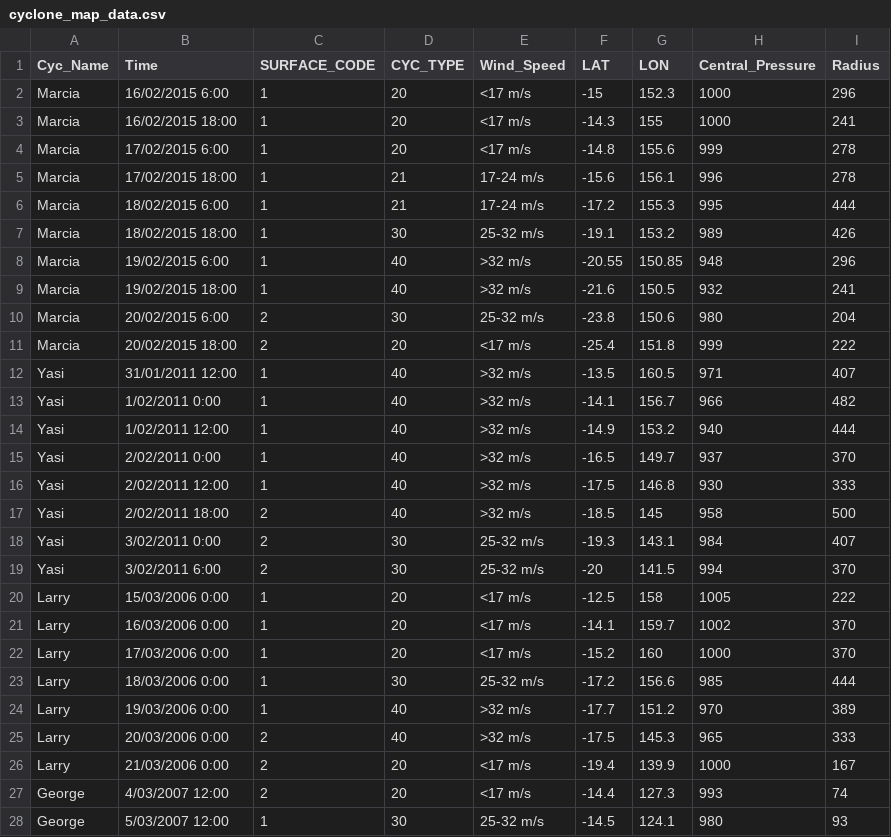
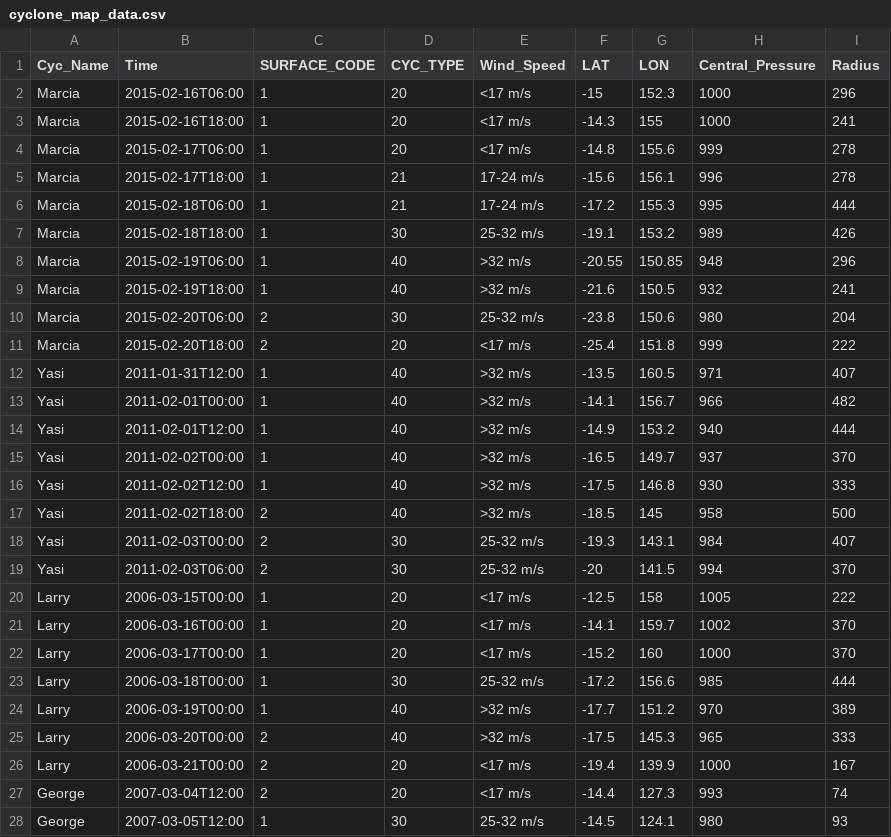
Before and after one commit to MKY43/3179, a CSV file: W10 Hw/map_data/cyclone_map_data.csv, drawn as a sheet; only a part is shown; the diff covers the shown part only.

Commit message:
Update cyclone_map_data.csv

```diff
--- a/W10 Hw/map_data/cyclone_map_data.csv
+++ b/W10 Hw/map_data/cyclone_map_data.csv
@@ -1,28 +1,28 @@
 Cyc_Name,Time,SURFACE_CODE,CYC_TYPE,Wind_Speed,LAT,LON,Central_Pressure,Radius
-Marcia,16/02/2015 6:00,1,20,<17 m/s,-15,152.3,1000,296
-Marcia,16/02/2015 18:00,1,20,<17 m/s,-14.3,155,1000,241
-Marcia,17/02/2015 6:00,1,20,<17 m/s,-14.8,155.6,999,278
-Marcia,17/02/2015 18:00,1,21,17-24 m/s,-15.6,156.1,996,278
-Marcia,18/02/2015 6:00,1,21,17-24 m/s,-17.2,155.3,995,444
-Marcia,18/02/2015 18:00,1,30,25-32 m/s,-19.1,153.2,989,426
-Marcia,19/02/2015 6:00,1,40,>32 m/s,-20.55,150.85,948,296
-Marcia,19/02/2015 18:00,1,40,>32 m/s,-21.6,150.5,932,241
-Marcia,20/02/2015 6:00,2,30,25-32 m/s,-23.8,150.6,980,204
-Marcia,20/02/2015 18:00,2,20,<17 m/s,-25.4,151.8,999,222
-Yasi,31/01/2011 12:00,1,40,>32 m/s,-13.5,160.5,971,407
-Yasi,1/02/2011 0:00,1,40,>32 m/s,-14.1,156.7,966,482
-Yasi,1/02/2011 12:00,1,40,>32 m/s,-14.9,153.2,940,444
-Yasi,2/02/2011 0:00,1,40,>32 m/s,-16.5,149.7,937,370
-Yasi,2/02/2011 12:00,1,40,>32 m/s,-17.5,146.8,930,333
-Yasi,2/02/2011 18:00,2,40,>32 m/s,-18.5,145,958,500
-Yasi,3/02/2011 0:00,2,30,25-32 m/s,-19.3,143.1,984,407
-Yasi,3/02/2011 6:00,2,30,25-32 m/s,-20,141.5,994,370
-Larry,15/03/2006 0:00,1,20,<17 m/s,-12.5,158,1005,222
-Larry,16/03/2006 0:00,1,20,<17 m/s,-14.1,159.7,1002,370
-Larry,17/03/2006 0:00,1,20,<17 m/s,-15.2,160,1000,370
-Larry,18/03/2006 0:00,1,30,25-32 m/s,-17.2,156.6,985,444
-Larry,19/03/2006 0:00,1,40,>32 m/s,-17.7,151.2,970,389
-Larry,20/03/2006 0:00,2,40,>32 m/s,-17.5,145.3,965,333
-Larry,21/03/2006 0:00,2,20,<17 m/s,-19.4,139.9,1000,167
-George,4/03/2007 12:00,2,20,<17 m/s,-14.4,127.3,993,74
-George,5/03/2007 12:00,1,30,25-32 m/s,-14.5,124.1,980,93
+Marcia,2015-02-16T06:00,1,20,<17 m/s,-15,152.3,1000,296
+Marcia,2015-02-16T18:00,1,20,<17 m/s,-14.3,155,1000,241
+Marcia,2015-02-17T06:00,1,20,<17 m/s,-14.8,155.6,999,278
+Marcia,2015-02-17T18:00,1,21,17-24 m/s,-15.6,156.1,996,278
+Marcia,2015-02-18T06:00,1,21,17-24 m/s,-17.2,155.3,995,444
+Marcia,2015-02-18T18:00,1,30,25-32 m/s,-19.1,153.2,989,426
+Marcia,2015-02-19T06:00,1,40,>32 m/s,-20.55,150.85,948,296
+Marcia,2015-02-19T18:00,1,40,>32 m/s,-21.6,150.5,932,241
+Marcia,2015-02-20T06:00,2,30,25-32 m/s,-23.8,150.6,980,204
+Marcia,2015-02-20T18:00,2,20,<17 m/s,-25.4,151.8,999,222
+Yasi,2011-01-31T12:00,1,40,>32 m/s,-13.5,160.5,971,407
+Yasi,2011-02-01T00:00,1,40,>32 m/s,-14.1,156.7,966,482
+Yasi,2011-02-01T12:00,1,40,>32 m/s,-14.9,153.2,940,444
+Yasi,2011-02-02T00:00,1,40,>32 m/s,-16.5,149.7,937,370
+Yasi,2011-02-02T12:00,1,40,>32 m/s,-17.5,146.8,930,333
+Yasi,2011-02-02T18:00,2,40,>32 m/s,-18.5,145,958,500
+Yasi,2011-02-03T00:00,2,30,25-32 m/s,-19.3,143.1,984,407
+Yasi,2011-02-03T06:00,2,30,25-32 m/s,-20,141.5,994,370
+Larry,2006-03-15T00:00,1,20,<17 m/s,-12.5,158,1005,222
+Larry,2006-03-16T00:00,1,20,<17 m/s,-14.1,159.7,1002,370
+Larry,2006-03-17T00:00,1,20,<17 m/s,-15.2,160,1000,370
+Larry,2006-03-18T00:00,1,30,25-32 m/s,-17.2,156.6,985,444
+Larry,2006-03-19T00:00,1,40,>32 m/s,-17.7,151.2,970,389
+Larry,2006-03-20T00:00,2,40,>32 m/s,-17.5,145.3,965,333
+Larry,2006-03-21T00:00,2,20,<17 m/s,-19.4,139.9,1000,167
+George,2007-03-04T12:00,2,20,<17 m/s,-14.4,127.3,993,74
+George,2007-03-05T12:00,1,30,25-32 m/s,-14.5,124.1,980,93
```
Also changed, not shown: 30 edited cells elsewhere in this file.
